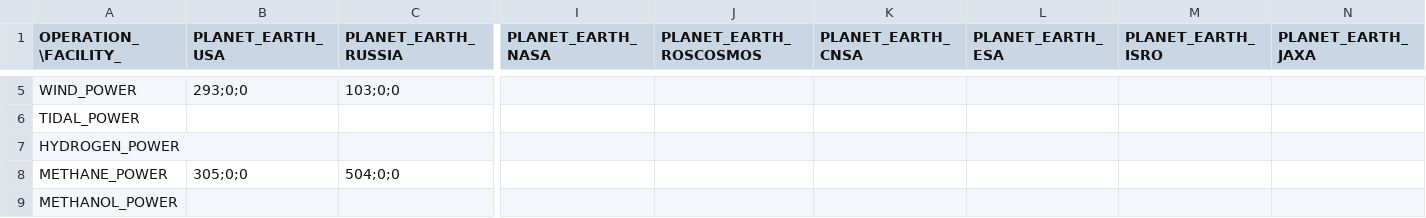
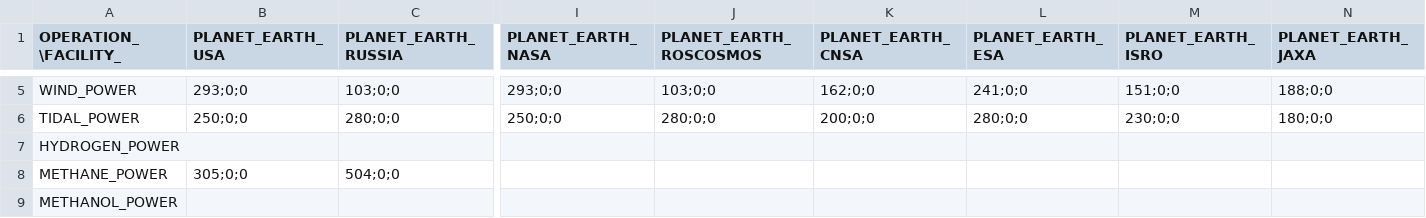
Before and after one commit to t2civ/astropolis_research, a TSV file: tables/facilities_operations.tsv, drawn as a sheet; only a part is shown, gaps mark what is left out; the diff covers the shown part only; the diff names each change by its address in the sheet, - before the commit and + after, or states it on an @@ line.

```diff
--- a/tables/facilities_operations.tsv
+++ b/tables/facilities_operations.tsv
-I5 (PLANET_EARTH_NASA): (empty)
+I5 (PLANET_EARTH_NASA): 293;0;0
-J5 (PLANET_EARTH_ROSCOSMOS): (empty)
+J5 (PLANET_EARTH_ROSCOSMOS): 103;0;0
-K5 (PLANET_EARTH_CNSA): (empty)
+K5 (PLANET_EARTH_CNSA): 162;0;0
-L5 (PLANET_EARTH_ESA): (empty)
+L5 (PLANET_EARTH_ESA): 241;0;0
-M5 (PLANET_EARTH_ISRO): (empty)
+M5 (PLANET_EARTH_ISRO): 151;0;0
-N5 (PLANET_EARTH_JAXA): (empty)
+N5 (PLANET_EARTH_JAXA): 188;0;0
-B6 (PLANET_EARTH_USA): (empty)
+B6 (PLANET_EARTH_USA): 250;0;0
-C6 (PLANET_EARTH_RUSSIA): (empty)
+C6 (PLANET_EARTH_RUSSIA): 280;0;0
-I6 (PLANET_EARTH_NASA): (empty)
+I6 (PLANET_EARTH_NASA): 250;0;0
-J6 (PLANET_EARTH_ROSCOSMOS): (empty)
+J6 (PLANET_EARTH_ROSCOSMOS): 280;0;0
-K6 (PLANET_EARTH_CNSA): (empty)
+K6 (PLANET_EARTH_CNSA): 200;0;0
-L6 (PLANET_EARTH_ESA): (empty)
+L6 (PLANET_EARTH_ESA): 280;0;0
-M6 (PLANET_EARTH_ISRO): (empty)
+M6 (PLANET_EARTH_ISRO): 230;0;0
-N6 (PLANET_EARTH_JAXA): (empty)
+N6 (PLANET_EARTH_JAXA): 180;0;0
```
Also changed, not shown: 31 edited cells elsewhere in this file, 1 other file.
